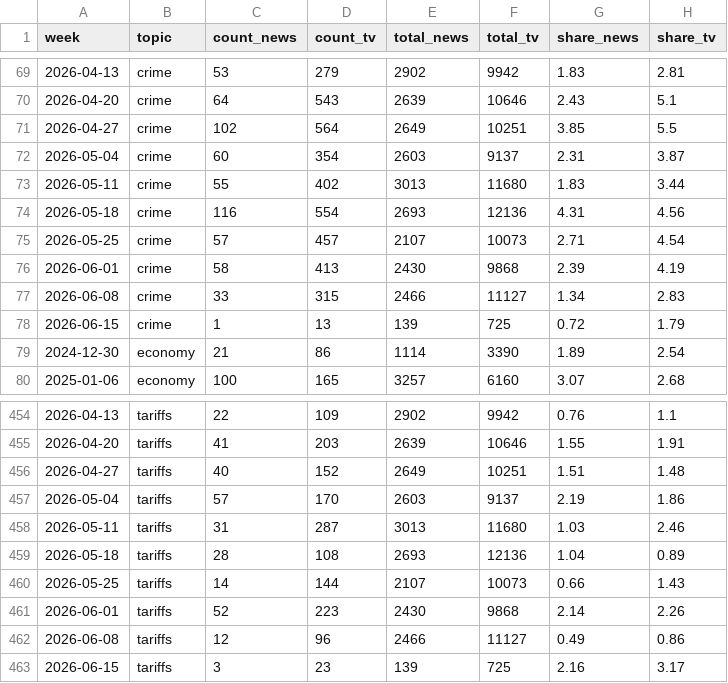
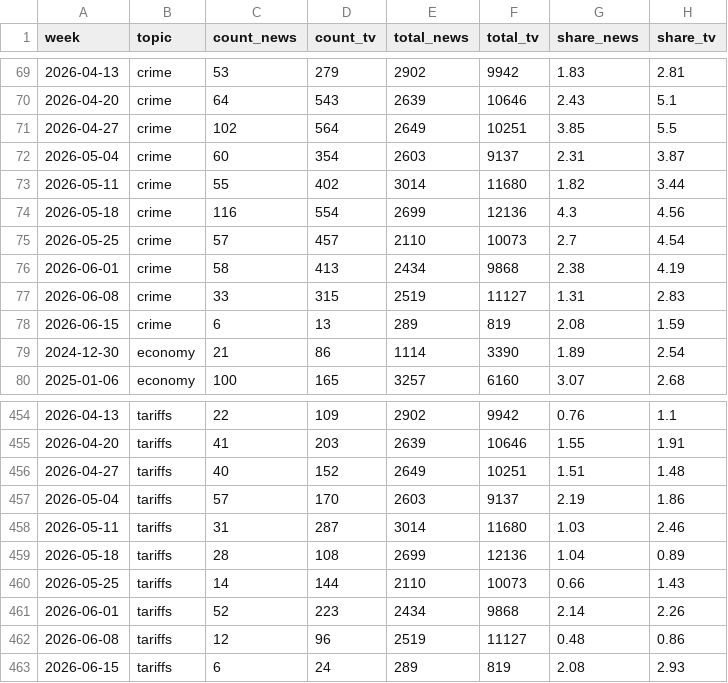
Before and after one commit to kevin-deluca-polisci/coverage-tracker, a CSV file: data/topics_weekly.csv, drawn as a sheet; only a part is shown, gaps mark what is left out; the diff covers the shown part only.

```diff
--- a/data/topics_weekly.csv
+++ b/data/topics_weekly.csv
@@ -72,8 +72,8 @@
 2026-05-04,"crime",60,354,2603,9137,2.31,3.87
-2026-05-11,"crime",55,402,3013,11680,1.83,3.44
-2026-05-18,"crime",116,554,2693,12136,4.31,4.56
-2026-05-25,"crime",57,457,2107,10073,2.71,4.54
-2026-06-01,"crime",58,413,2430,9868,2.39,4.19
-2026-06-08,"crime",33,315,2466,11127,1.34,2.83
-2026-06-15,"crime",1,13,139,725,0.72,1.79
+2026-05-11,"crime",55,402,3014,11680,1.82,3.44
+2026-05-18,"crime",116,554,2699,12136,4.3,4.56
+2026-05-25,"crime",57,457,2110,10073,2.7,4.54
+2026-06-01,"crime",58,413,2434,9868,2.38,4.19
+2026-06-08,"crime",33,315,2519,11127,1.31,2.83
+2026-06-15,"crime",6,13,289,819,2.08,1.59
 2024-12-30,"economy",21,86,1114,3390,1.89,2.54
@@ -457,7 +457,7 @@
 2026-05-04,"tariffs",57,170,2603,9137,2.19,1.86
-2026-05-11,"tariffs",31,287,3013,11680,1.03,2.46
-2026-05-18,"tariffs",28,108,2693,12136,1.04,0.89
-2026-05-25,"tariffs",14,144,2107,10073,0.66,1.43
-2026-06-01,"tariffs",52,223,2430,9868,2.14,2.26
-2026-06-08,"tariffs",12,96,2466,11127,0.49,0.86
-2026-06-15,"tariffs",3,23,139,725,2.16,3.17
+2026-05-11,"tariffs",31,287,3014,11680,1.03,2.46
+2026-05-18,"tariffs",28,108,2699,12136,1.04,0.89
+2026-05-25,"tariffs",14,144,2110,10073,0.66,1.43
+2026-06-01,"tariffs",52,223,2434,9868,2.14,2.26
+2026-06-08,"tariffs",12,96,2519,11127,0.48,0.86
+2026-06-15,"tariffs",6,24,289,819,2.08,2.93
```
Also changed, not shown: 2 added rows, 2 removed rows and 43 edited cells elsewhere in this file, data/weekly_news.csv, data/weekly_news_agg.csv, 1 other file.
